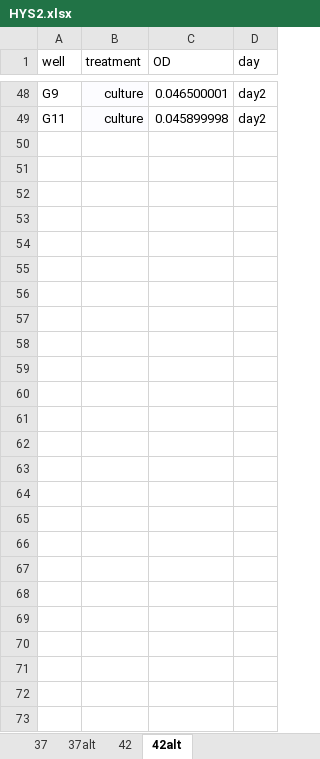
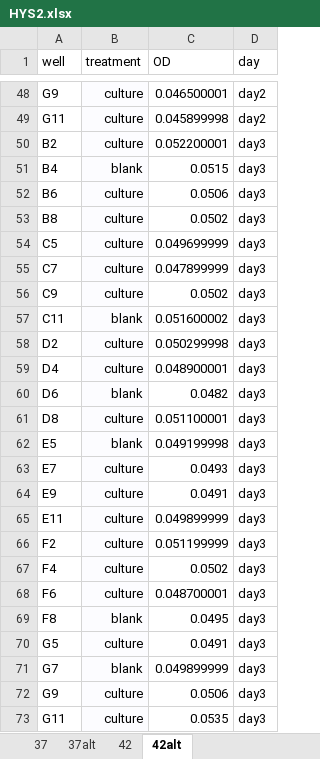
Before and after one commit to BernhardtLab/cross-tolerance, an Excel workbook: data-raw/HYS2/HYS2.xlsx, sheet 42alt, drawn as a sheet; only a part is shown, gaps mark what is left out; values as stored, in another font and other column widths than the file's, no borders; charts and pictures not drawn; the diff names each change by its address in the sheet, - before the commit and + after, or states it on an @@ line.

Commit message:
hys2 day 3 raw data

```diff
--- a/data-raw/HYS2/HYS2.xlsx (sheet 42alt)
+++ b/data-raw/HYS2/HYS2.xlsx (sheet 42alt)
+row 50: B2 | culture | 0.052200001 | day3
+row 51: B4 | blank | 0.0515 | day3
+row 52: B6 | culture | 0.0506 | day3
+row 53: B8 | culture | 0.0502 | day3
+row 54: C5 | culture | 0.049699999 | day3
+row 55: C7 | culture | 0.047899999 | day3
+row 56: C9 | culture | 0.0502 | day3
+row 57: C11 | blank | 0.051600002 | day3
+row 58: D2 | culture | 0.050299998 | day3
+row 59: D4 | culture | 0.048900001 | day3
+row 60: D6 | blank | 0.0482 | day3
+row 61: D8 | culture | 0.051100001 | day3
+row 62: E5 | blank | 0.049199998 | day3
+row 63: E7 | culture | 0.0493 | day3
+row 64: E9 | culture | 0.0491 | day3
+row 65: E11 | culture | 0.049899999 | day3
+row 66: F2 | culture | 0.051199999 | day3
+row 67: F4 | culture | 0.0502 | day3
+row 68: F6 | culture | 0.048700001 | day3
+row 69: F8 | blank | 0.0495 | day3
+row 70: G5 | culture | 0.0491 | day3
+row 71: G7 | blank | 0.049899999 | day3
+row 72: G9 | culture | 0.0506 | day3
+row 73: G11 | culture | 0.0535 | day3
```
Also changed, not shown: sheet 37alt, 2 other files.
